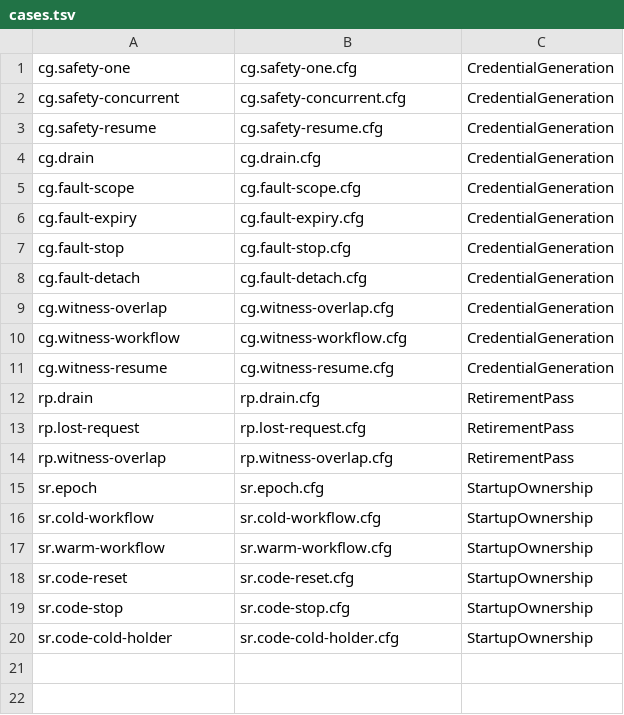
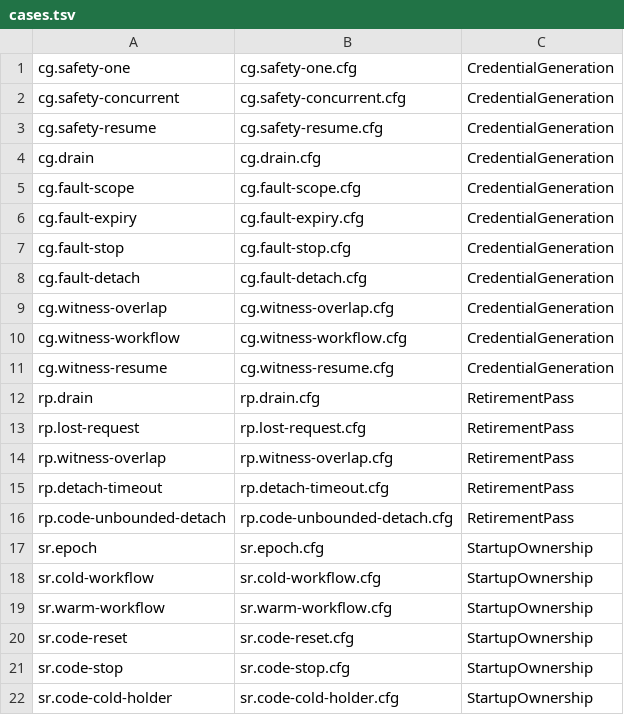
Before and after one commit to microsoft/PilotSwarm, a TSV file: docs/formal/credential-generation/cases.tsv, drawn as a sheet; the diff names each change by its address in the sheet, - before the commit and + after, or states it on an @@ line.

```diff
--- a/docs/formal/credential-generation/cases.tsv
+++ b/docs/formal/credential-generation/cases.tsv
+row 15: rp.detach-timeout | rp.detach-timeout.cfg | RetirementPass
+row 16: rp.code-unbounded-detach | rp.code-unbounded-detach.cfg | RetirementPass
```
Also changed, not shown: docs/formal/credential-generation/CODE-BLOBS.tsv, 7 other files.
